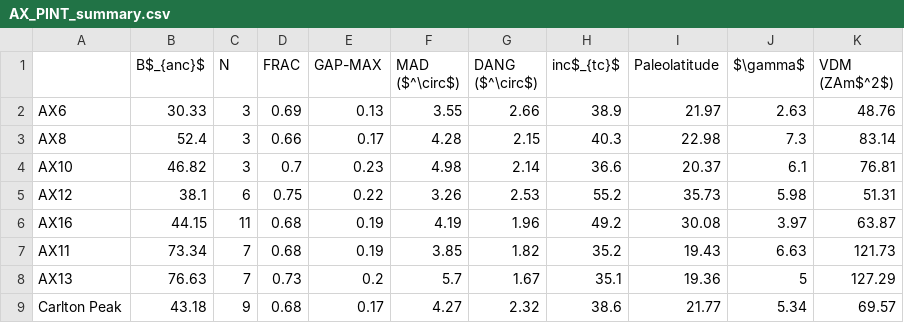
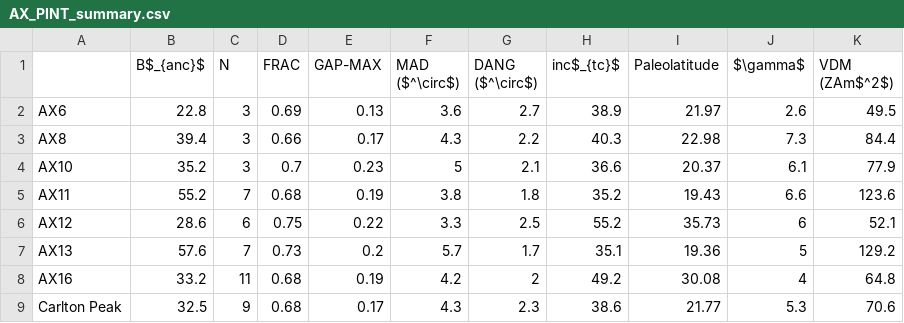
Before and after one commit to Swanson-Hysell-Group/AX_BD_PINT, a CSV file: data/IZZI/AX_PINT_summary.csv, drawn as a sheet; only a part is shown; the diff covers the shown part only.

```diff
--- a/data/IZZI/AX_PINT_summary.csv
+++ b/data/IZZI/AX_PINT_summary.csv
@@ -1,9 +1,9 @@
 ,B$_{anc}$,N,FRAC,GAP-MAX,MAD ($^\circ$),DANG ($^\circ$),inc$_{tc}$,Paleolatitude,$\gamma$,VDM (ZAm$^2$)
-AX6,30.33,3,0.69,0.13,3.55,2.66,38.9,21.97,2.63,48.76
-AX8,52.4,3,0.66,0.17,4.28,2.15,40.3,22.98,7.3,83.14
-AX10,46.82,3,0.7,0.23,4.98,2.14,36.6,20.37,6.1,76.81
-AX12,38.1,6,0.75,0.22,3.26,2.53,55.2,35.73,5.98,51.31
-AX16,44.15,11,0.68,0.19,4.19,1.96,49.2,30.08,3.97,63.87
-AX11,73.34,7,0.68,0.19,3.85,1.82,35.2,19.43,6.63,121.73
-AX13,76.63,7,0.73,0.2,5.7,1.67,35.1,19.36,5,127.29
-Carlton Peak,43.18,9,0.68,0.17,4.27,2.32,38.6,21.77,5.34,69.57
+AX6,22.8,3,0.69,0.13,3.6,2.7,38.9,21.97,2.6,49.5
+AX8,39.4,3,0.66,0.17,4.3,2.2,40.3,22.98,7.3,84.4
+AX10,35.2,3,0.7,0.23,5,2.1,36.6,20.37,6.1,77.9
+AX11,55.2,7,0.68,0.19,3.8,1.8,35.2,19.43,6.6,123.6
+AX12,28.6,6,0.75,0.22,3.3,2.5,55.2,35.73,6,52.1
+AX13,57.6,7,0.73,0.2,5.7,1.7,35.1,19.36,5,129.2
+AX16,33.2,11,0.68,0.19,4.2,2,49.2,30.08,4,64.8
+Carlton Peak,32.5,9,0.68,0.17,4.3,2.3,38.6,21.77,5.3,70.6
```
Also changed, not shown: 18 edited cells elsewhere in this file, data/IZZI/AX_PINT_specimen_summary.csv, 14 other files.
